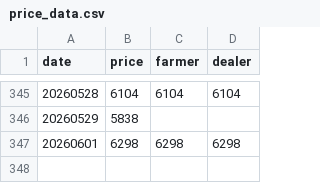
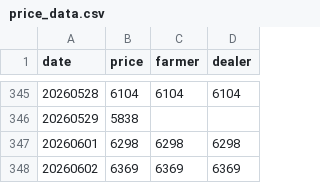
Before and after one commit to yslee031216-dot/pork-price, a CSV file: price_data.csv, drawn as a sheet; only a part is shown, gaps mark what is left out; the diff names each change by its address in the sheet, - before the commit and + after, or states it on an @@ line.

```diff
--- a/price_data.csv
+++ b/price_data.csv
+row 348: 20260602 | 6369 | 6369 | 6369
```
Also changed, not shown: 1 other file.
